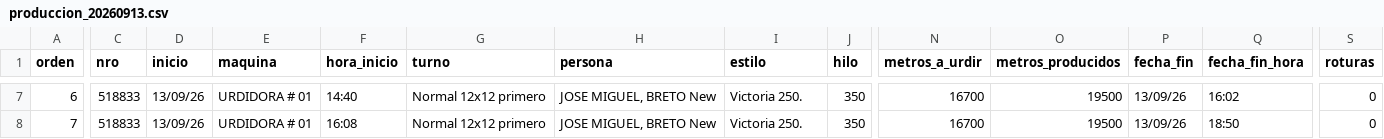
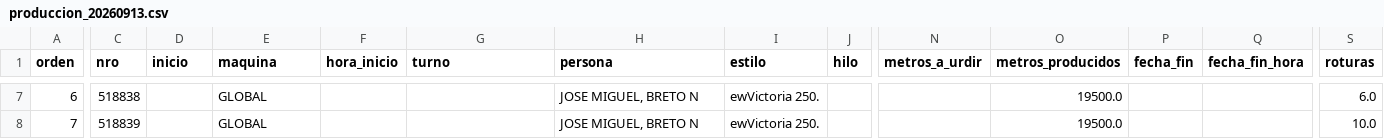
Before and after one commit to fherross3-ops/PH_urdido, a CSV file: data/produccion_20260913.csv, drawn as a sheet; only a part is shown, gaps mark what is left out; the diff covers the shown part only; the diff names each change by its address in the sheet, - before the commit and + after, or states it on an @@ line.

```diff
--- a/data/produccion_20260913.csv
+++ b/data/produccion_20260913.csv
-C7 (nro): 518833
+C7 (nro): 518838
-D7:D8 (inicio): 13/09/26
+D7:D8 (inicio): (empty)
-E7:E8 (maquina): URDIDORA # 01
+E7:E8 (maquina): GLOBAL
-F7 (hora_inicio): 14:40
+F7 (hora_inicio): (empty)
-G7:G8 (turno): Normal 12x12 primero
+G7:G8 (turno): (empty)
-H7:H8 (persona): JOSE MIGUEL, BRETO New
+H7:H8 (persona): JOSE MIGUEL, BRETO N
-I7:I8 (estilo): Victoria 250.
+I7:I8 (estilo): ewVictoria 250.
-J7:J8 (hilo): 350
+J7:J8 (hilo): (empty)
-N7:N8 (metros_a_urdir): 16700
+N7:N8 (metros_a_urdir): (empty)
-O7:O8 (metros_producidos): 19500
+O7:O8 (metros_producidos): 19500.0
-P7:P8 (fecha_fin): 13/09/26
+P7:P8 (fecha_fin): (empty)
-Q7 (fecha_fin_hora): 16:02
+Q7 (fecha_fin_hora): (empty)
-S7 (roturas): 0
+S7 (roturas): 6.0
-C8 (nro): 518833
+C8 (nro): 518839
-F8 (hora_inicio): 16:08
+F8 (hora_inicio): (empty)
-Q8 (fecha_fin_hora): 18:50
+Q8 (fecha_fin_hora): (empty)
-S8 (roturas): 0
+S8 (roturas): 10.0
```
Also changed, not shown: 70 edited cells elsewhere in this file, data/produccion_20260912.csv, data/produccion_20260914.csv, 22 other files.
